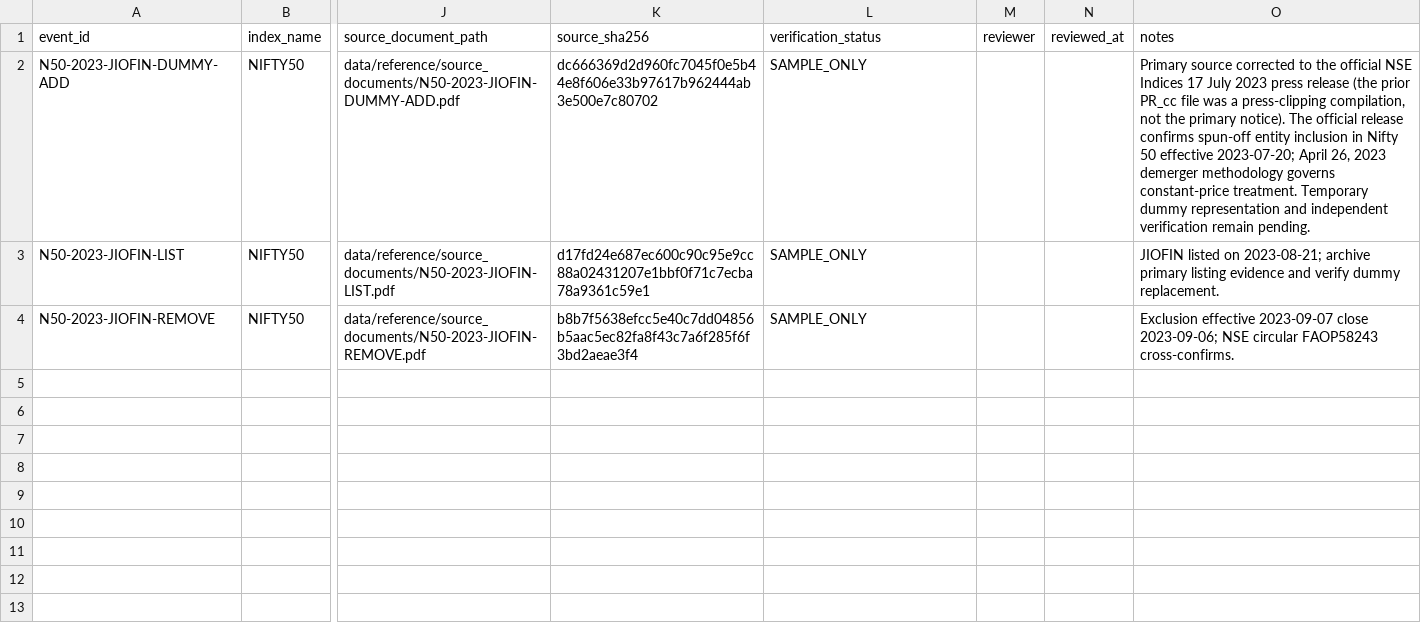
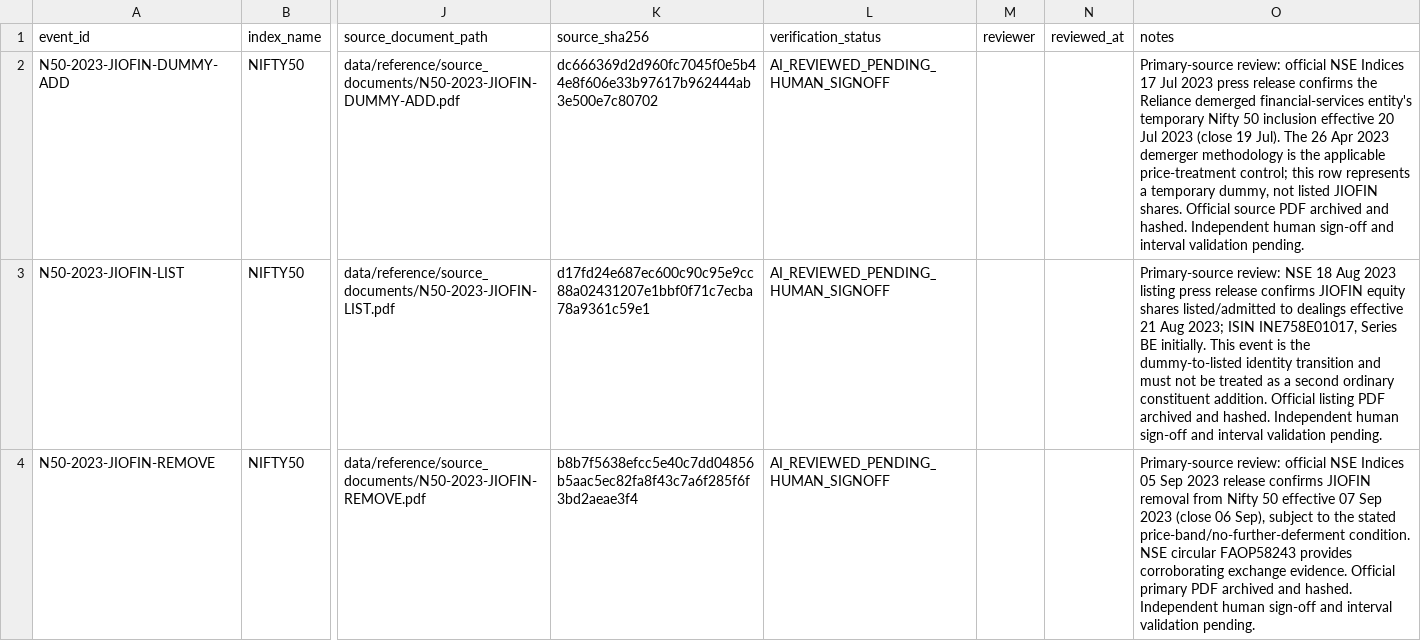
Before and after one commit to vishwasgarg5/Trader, a CSV file: data/reference/nifty50_special_membership_events.csv, drawn as a sheet; only a part is shown, gaps mark what is left out; the diff names each change by its address in the sheet, - before the commit and + after, or states it on an @@ line.

Commit message:
data: verify JioFin temporary membership event evidence

```diff
--- a/data/reference/nifty50_special_membership_events.csv
+++ b/data/reference/nifty50_special_membership_events.csv
-L2:L4 (verification_status): SAMPLE_ONLY
+L2:L4 (verification_status): AI_REVIEWED_PENDING_HUMAN_SIGNOFF
-O2 (notes): Primary source corrected to the official NSE Indices 17 July 2023 press release (the prior PR_cc file was a press-clipping compilation, not the primary notice). The official release confirms spun-off entity inclusion in Nifty 50 effective 2023-07-20; April 26, 2023 demerger methodology governs constant-price treatment. Temporary dummy representation and independent verification remain pending.
+O2 (notes): Primary-source review: official NSE Indices 17 Jul 2023 press release confirms the Reliance demerged financial-services entity's temporary Nifty 50 inclusion effective 20 Jul 2023 (close 19 Jul). The 26 Apr 2023 demerger methodology is the applicable price-treatment control; this row represents a temporary dummy, not listed JIOFIN shares. Official source PDF archived and hashed. Independent human sign-off and interval validation pending.
-O3 (notes): JIOFIN listed on 2023-08-21; archive primary listing evidence and verify dummy replacement.
+O3 (notes): Primary-source review: NSE 18 Aug 2023 listing press release confirms JIOFIN equity shares listed/admitted to dealings effective 21 Aug 2023; ISIN INE758E01017, Series BE initially. This event is the dummy-to-listed identity transition and must not be treated as a second ordinary constituent addition. Official listing PDF archived and hashed. Independent human sign-off and interval validation pending.
-O4 (notes): Exclusion effective 2023-09-07 close 2023-09-06; NSE circular FAOP58243 cross-confirms.
+O4 (notes): Primary-source review: official NSE Indices 05 Sep 2023 release confirms JIOFIN removal from Nifty 50 effective 07 Sep 2023 (close 06 Sep), subject to the stated price-band/no-further-deferment condition. NSE circular FAOP58243 provides corroborating exchange evidence. Official primary PDF archived and hashed. Independent human sign-off and interval validation pending.
```
